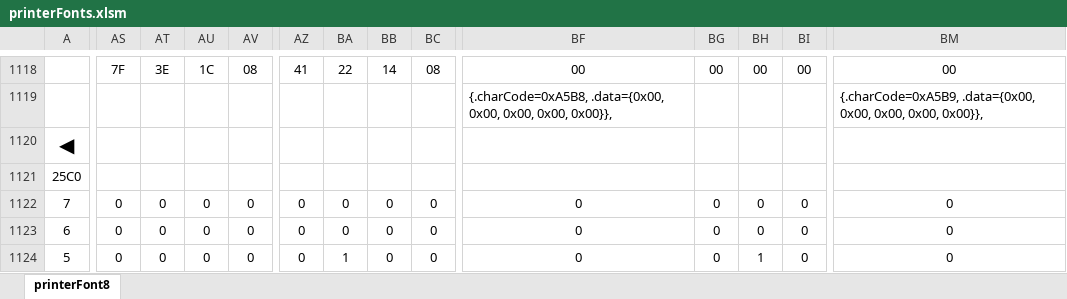
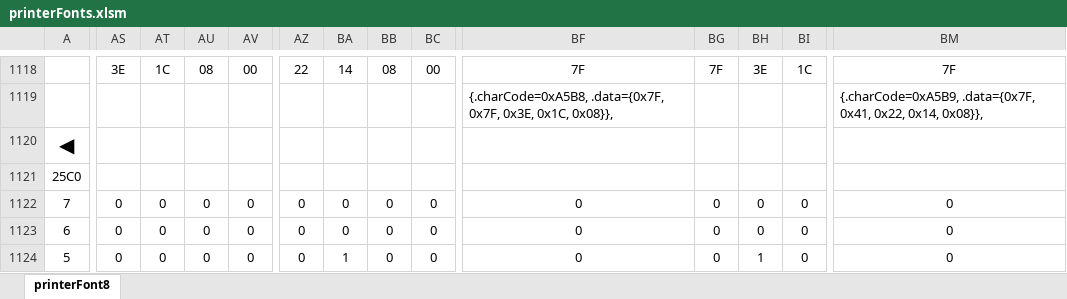
Before and after one commit to stanle-cs/r47forth, an Excel workbook: src/c47/printing/printerFonts.xlsm, sheet printerFont8, drawn as a sheet; only a part is shown, gaps mark what is left out; values as stored, in another font and other column widths than the file's, no borders; charts and pictures and conditional formats not drawn; the diff covers the shown part only; the diff names each change by its address in the sheet, - before the commit and + after, or states it on an @@ line.

Commit message:
Add nex triangle glyphs to the graphic printer font

```diff
--- a/src/c47/printing/printerFonts.xlsm (sheet printerFont8)
+++ b/src/c47/printing/printerFonts.xlsm (sheet printerFont8)
-AS1118: 7F
+AS1118: 3E
-AT1118: 3E
+AT1118: 1C
-AU1118: 1C
+AU1118: 08
-AV1118: 08
+AV1118: 00
-AZ1118: 41
+AZ1118: 22
-BA1118: 22
+BA1118: 14
-BB1118: 14
+BB1118: 08
-BC1118: 08
+BC1118: 00
-BF1118: 00
+BF1118: 7F
-BG1118: 00
+BG1118: 7F
-BH1118: 00
+BH1118: 3E
-BI1118: 00
+BI1118: 1C
-BM1118: 00
+BM1118: 7F
-BF1119: {.charCode=0xA5B8, .data={0x00, 0x00, 0x00, 0x00, 0x00}},
+BF1119: {.charCode=0xA5B8, .data={0x7F, 0x7F, 0x3E, 0x1C, 0x08}},
-BM1119: {.charCode=0xA5B9, .data={0x00, 0x00, 0x00, 0x00, 0x00}},
+BM1119: {.charCode=0xA5B9, .data={0x7F, 0x41, 0x22, 0x14, 0x08}},
```
Also changed, not shown: 11 added rows, 11 removed rows, 2 moved rows and 7 edited cells elsewhere in this sheet, 2 other files.
